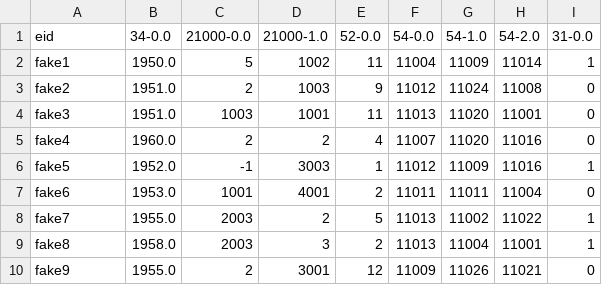
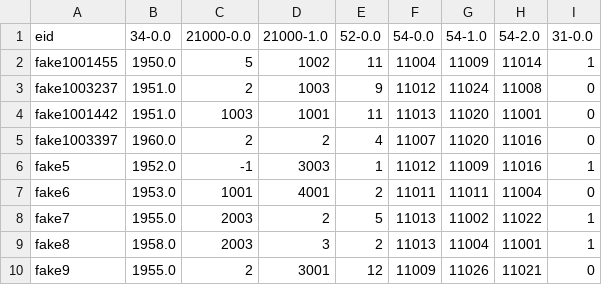
Before and after one commit to EHDEN/ETL-UK-Biobank, a CSV file: resources/synthetic_data/baseline.csv, drawn as a sheet; only a part is shown.

```diff
--- a/resources/synthetic_data/baseline.csv
+++ b/resources/synthetic_data/baseline.csv
@@ -1,6 +1,6 @@
 eid,34-0.0,21000-0.0,21000-1.0,52-0.0,54-0.0,54-1.0,54-2.0,31-0.0
-fake1,1950.0,5,1002,11,11004,11009,11014,1
-fake2,1951.0,2,1003,9,11012,11024,11008,0
-fake3,1951.0,1003,1001,11,11013,11020,11001,0
-fake4,1960.0,2,2,4,11007,11020,11016,0
+fake1001455,1950.0,5,1002,11,11004,11009,11014,1
+fake1003237,1951.0,2,1003,9,11012,11024,11008,0
+fake1001442,1951.0,1003,1001,11,11013,11020,11001,0
+fake1003397,1960.0,2,2,4,11007,11020,11016,0
 fake5,1952.0,-1,3003,1,11012,11009,11016,1
```
Also changed, not shown: resources/synthetic_data/covid.csv, resources/synthetic_data/gp_clinical.csv, 14 other files.
